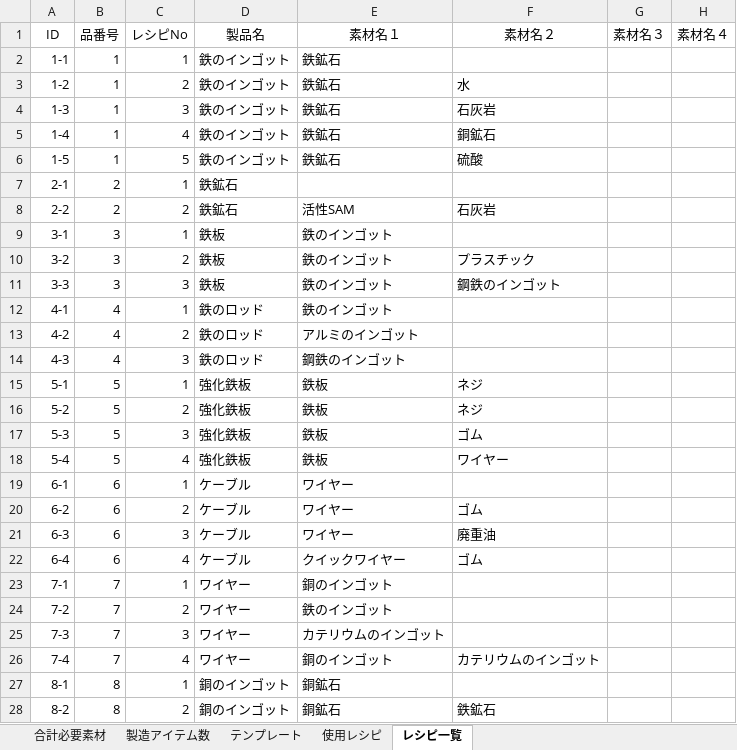
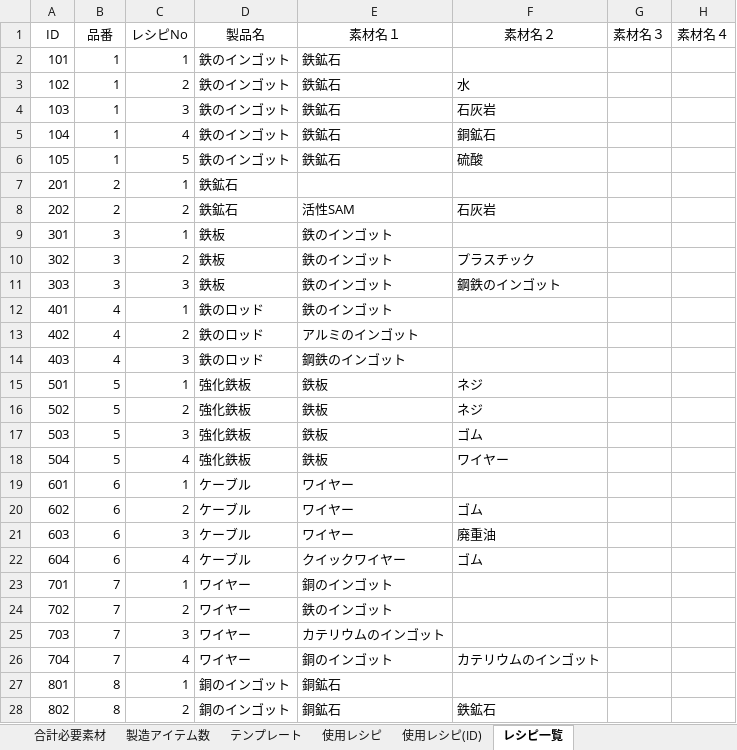
Before and after one commit to Daigoogle/satisfactory_auto_calculate, an Excel workbook: Satisfactory_Auto_Calculate.xlsm, sheet レシピ一覧, drawn as a sheet; only a part is shown; values as stored, in another font and other column widths than the file's, no borders; the diff covers the shown part only; the diff names each change by its address in the sheet, - before the commit and + after, or states it on an @@ line.

```diff
--- a/Satisfactory_Auto_Calculate.xlsm (sheet レシピ一覧)
+++ b/Satisfactory_Auto_Calculate.xlsm (sheet レシピ一覧)
+sheet tab: 使用レシピ(ID)
-B1: 品番号
+B1: 品番
-A2 (ID): 1-1
+A2 (ID): 101
-A3 (ID): 1-2
+A3 (ID): 102
-A4 (ID): 1-3
+A4 (ID): 103
-A5 (ID): 1-4
+A5 (ID): 104
-A6 (ID): 1-5
+A6 (ID): 105
-A7 (ID): 2-1
+A7 (ID): 201
-A8 (ID): 2-2
+A8 (ID): 202
-A9 (ID): 3-1
+A9 (ID): 301
-A10 (ID): 3-2
+A10 (ID): 302
-A11 (ID): 3-3
+A11 (ID): 303
-A12 (ID): 4-1
+A12 (ID): 401
-A13 (ID): 4-2
+A13 (ID): 402
-A14 (ID): 4-3
+A14 (ID): 403
-A15 (ID): 5-1
+A15 (ID): 501
-A16 (ID): 5-2
+A16 (ID): 502
-A17 (ID): 5-3
+A17 (ID): 503
-A18 (ID): 5-4
+A18 (ID): 504
-A19 (ID): 6-1
+A19 (ID): 601
-A20 (ID): 6-2
+A20 (ID): 602
-A21 (ID): 6-3
+A21 (ID): 603
-A22 (ID): 6-4
+A22 (ID): 604
-A23 (ID): 7-1
+A23 (ID): 701
-A24 (ID): 7-2
+A24 (ID): 702
-A25 (ID): 7-3
+A25 (ID): 703
-A26 (ID): 7-4
+A26 (ID): 704
-A27 (ID): 8-1
+A27 (ID): 801
-A28 (ID): 8-2
+A28 (ID): 802
```
Also changed, not shown: 309 edited cells elsewhere in this sheet, sheet 使用レシピ, sheet 製造アイテム数, formulas that keep their value, 2 other files.
